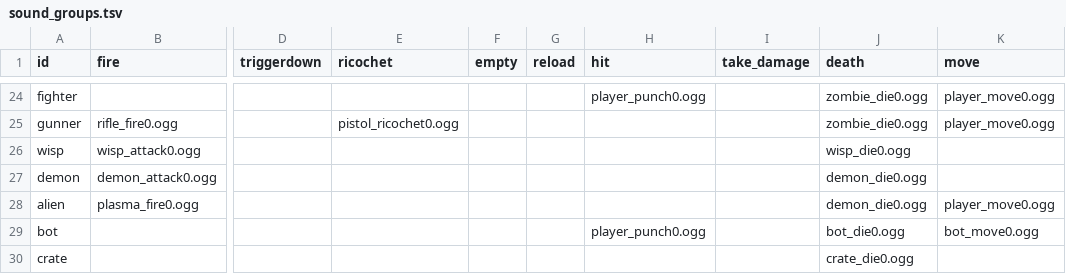
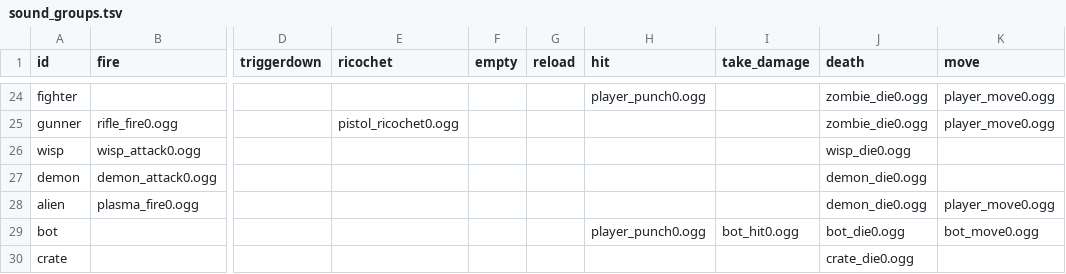
Before and after one commit to ololoken/emptyclip, a TSV file: working/tables/sound_groups.tsv, drawn as a sheet; only a part is shown, gaps mark what is left out; the diff names each change by its address in the sheet, - before the commit and + after, or states it on an @@ line.

```diff
--- a/working/tables/sound_groups.tsv
+++ b/working/tables/sound_groups.tsv
-I29 (take_damage): (empty)
+I29 (take_damage): bot_hit0.ogg
```
Also changed, not shown: working/tables/sounds.tsv, 1 other file.
